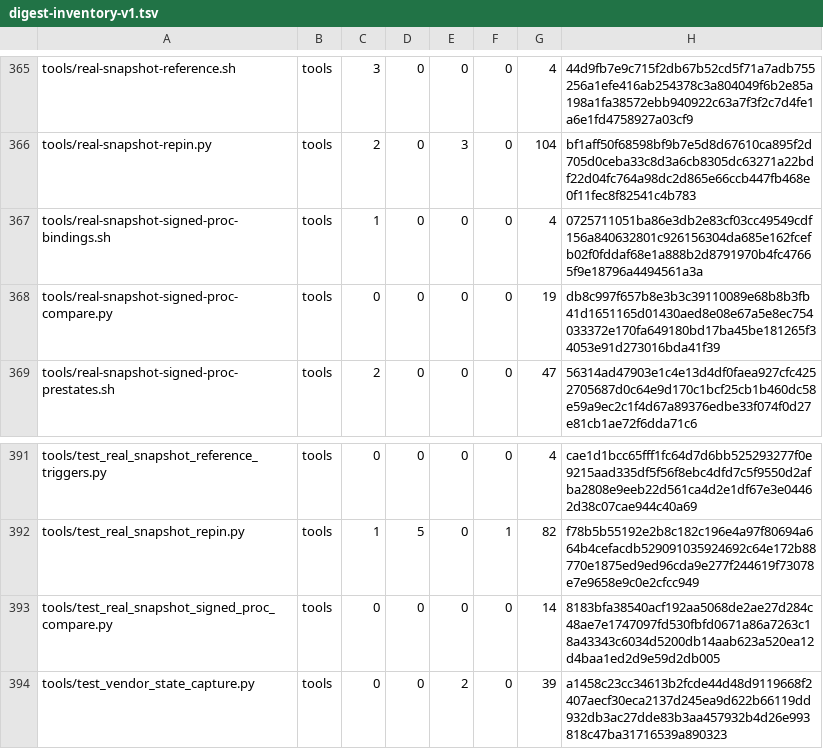
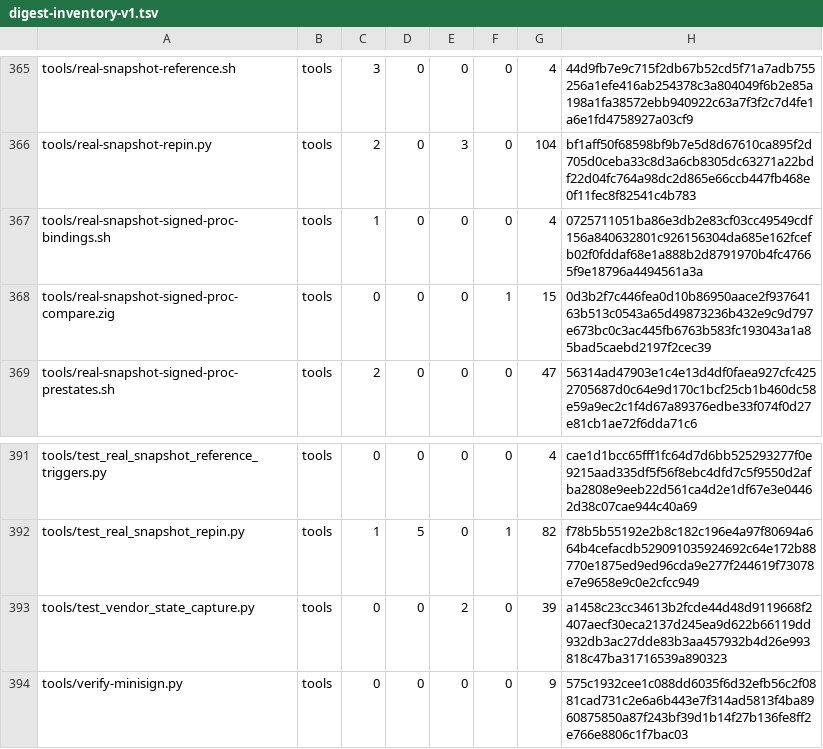
Before and after one commit to cataggar/debz, a TSV file: security/digest-inventory-v1.tsv, drawn as a sheet; only a part is shown, gaps mark what is left out; the shorter side is filled out with more unchanged rows.

```diff
--- a/security/digest-inventory-v1.tsv
+++ b/security/digest-inventory-v1.tsv
@@ -367,3 +367,3 @@ tools/real-snapshot-repin.py	tools	2	0	3	0	104	bf1aff50f68598bf9b7e5d8d67610ca89
 tools/real-snapshot-signed-proc-bindings.sh	tools	1	0	0	0	4	0725711051ba86e3db2e83cf03cc49549cdf156a840632801c926156304da685e162fcefb02f0fddaf68e1a888b2d8791970b4fc47665f9e18796a4494561a3a
-tools/real-snapshot-signed-proc-compare.py	tools	0	0	0	0	19	db8c997f657b8e3b3c39110089e68b8b3fb41d1651165d01430aed8e08e67a5e8ec754033372e170fa649180bd17ba45be181265f34053e91d273016bda41f39
+tools/real-snapshot-signed-proc-compare.zig	tools	0	0	0	1	15	0d3b2f7c446fea0d10b86950aace2f93764163b513c0543a65d49873236b432e9c9d797e673bc0c3ac445fb6763b583fc193043a1a85bad5caebd2197f2cec39
 tools/real-snapshot-signed-proc-prestates.sh	tools	2	0	0	0	47	56314ad47903e1c4e13d4df0faea927cfc4252705687d0c64e9d170c1bcf25cb1b460dc58e59a9ec2c1f4d67a89376edbe33f074f0d27e81cb1ae72f6dda71c6
@@ -392,3 +392,2 @@ tools/test_real_snapshot_reference_triggers.py	tools	0	0	0	0	4	cae1d1bcc65fff1fc
 tools/test_real_snapshot_repin.py	tools	1	5	0	1	82	f78b5b55192e2b8c182c196e4a97f80694a664b4cefacdb529091035924692c64e172b88770e1875ed9ed96cda9e277f244619f73078e7e9658e9c0e2cfcc949
-tools/test_real_snapshot_signed_proc_compare.py	tools	0	0	0	0	14	8183bfa38540acf192aa5068de2ae27d284c48ae7e1747097fd530fbfd0671a86a7263c18a43343c6034d5200db14aab623a520ea12d4baa1ed2d9e59d2db005
 tools/test_vendor_state_capture.py	tools	0	0	2	0	39	a1458c23cc34613b2fcde44d48d9119668f2407aecf30eca2137d245ea9d622b66119dd932db3ac27dde83b3aa457932b4d26e993818c47ba31716539a890323
```
Also changed, not shown: 8 other files.
